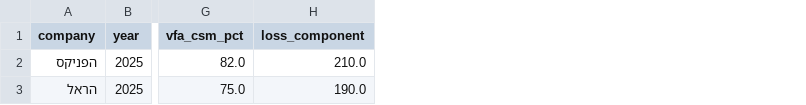
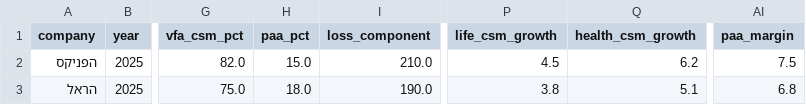
Before and after one commit to ttom500-hash/isr-insight-pro, a CSV file: data/database.csv, drawn as a sheet; only a part is shown, gaps mark what is left out; the diff names each change by its address in the sheet, - before the commit and + after, or states it on an @@ line.

Commit message:
Update database.csv

```diff
--- a/data/database.csv
+++ b/data/database.csv
+column H (paa_pct), rows 2-3: 15.0 | 18.0
+column P (life_csm_growth), rows 2-3: 4.5 | 3.8
+column Q (health_csm_growth), rows 2-3: 6.2 | 5.1
+column AI (paa_margin), rows 2-3: 7.5 | 6.8
```
